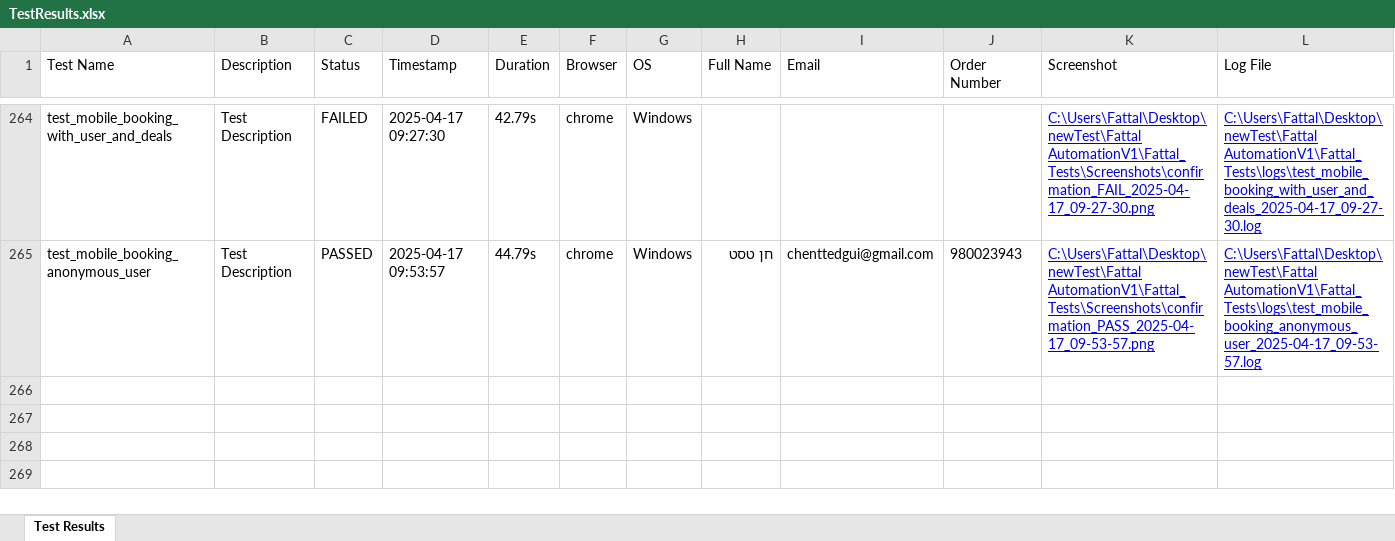
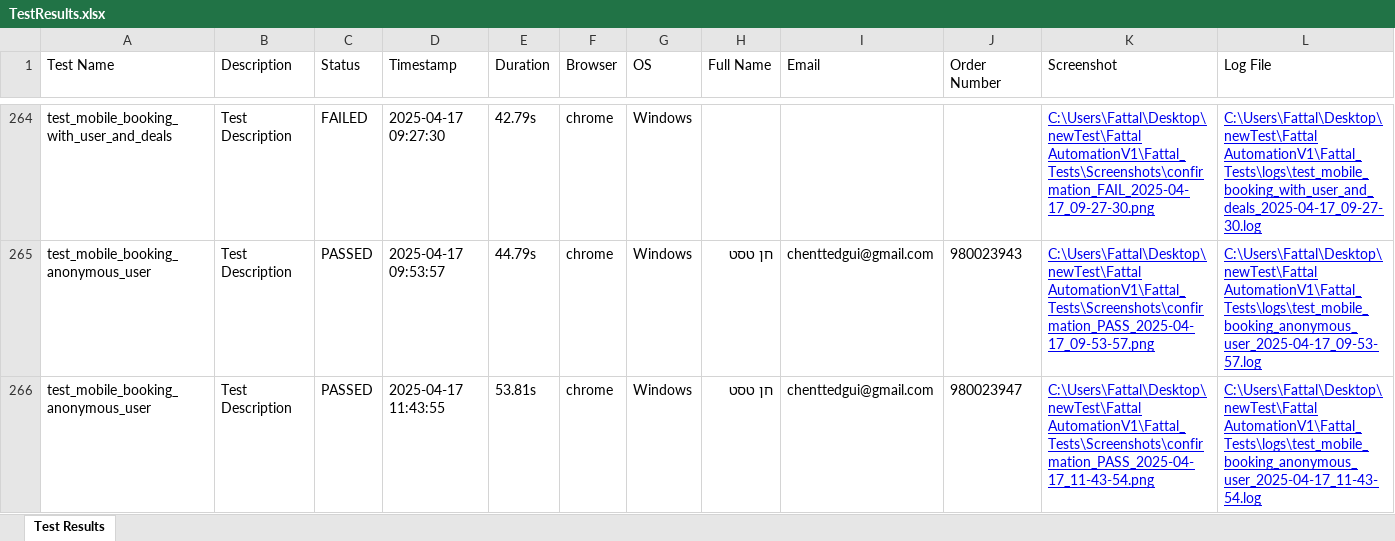
Before and after one commit to DanielT5309/FattalAUTO, an Excel workbook: TestResults.xlsx, sheet Test Results, drawn as a sheet; only a part is shown, gaps mark what is left out; values as stored, in another font and other column widths than the file's, no borders; the diff names each change by its address in the sheet, - before the commit and + after, or states it on an @@ line.

Commit message:
Refactor login users and use json

```diff
--- a/TestResults.xlsx (sheet Test Results)
+++ b/TestResults.xlsx (sheet Test Results)
+row 266: test_mobile_booking_anonymous_user | Test Description | PASSED | 2025-04-17 11:43:55 | 53.81s | chrome | Windows | חן טסט | chenttedgui@gmail.com | 980023947 | C:\Users\Fattal\Desktop\newTest\Fattal AutomationV1\Fattal_Tests\Screenshots\confirmation_PASS_2025-04-17_11-43-54.png | C:\Users\Fattal\Desktop\newTest\Fattal AutomationV1\Fattal_Tests\logs\test_mobile_booking_anonymous_user_2025-04-17_11-43-54.log
```
Also changed, not shown: 6 other files.
